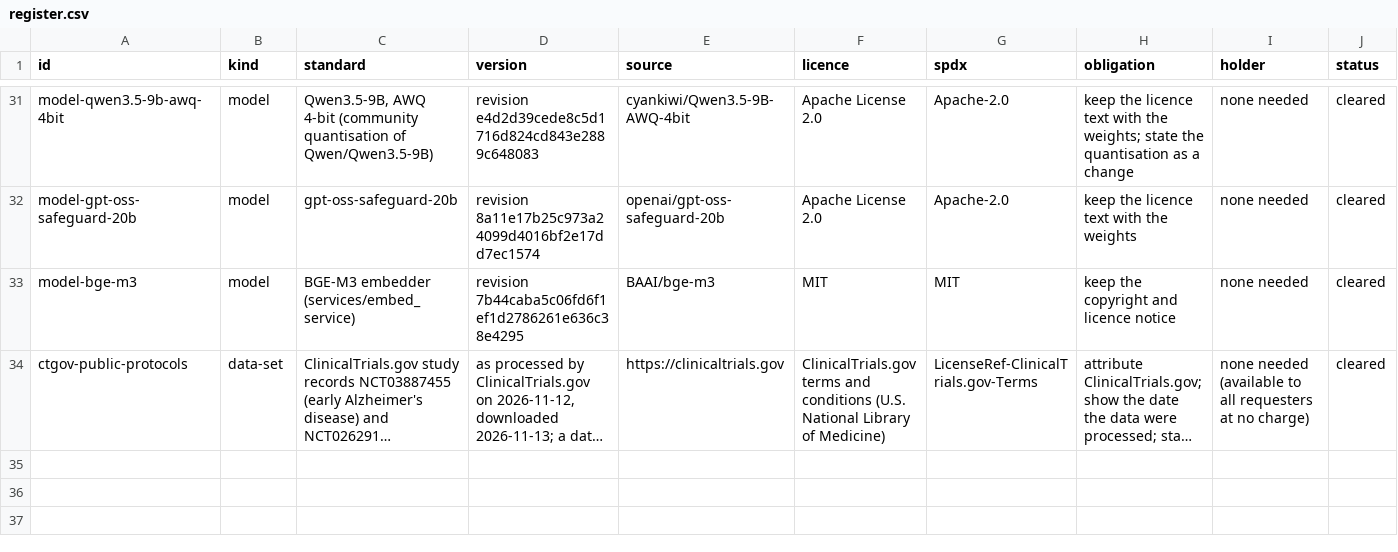
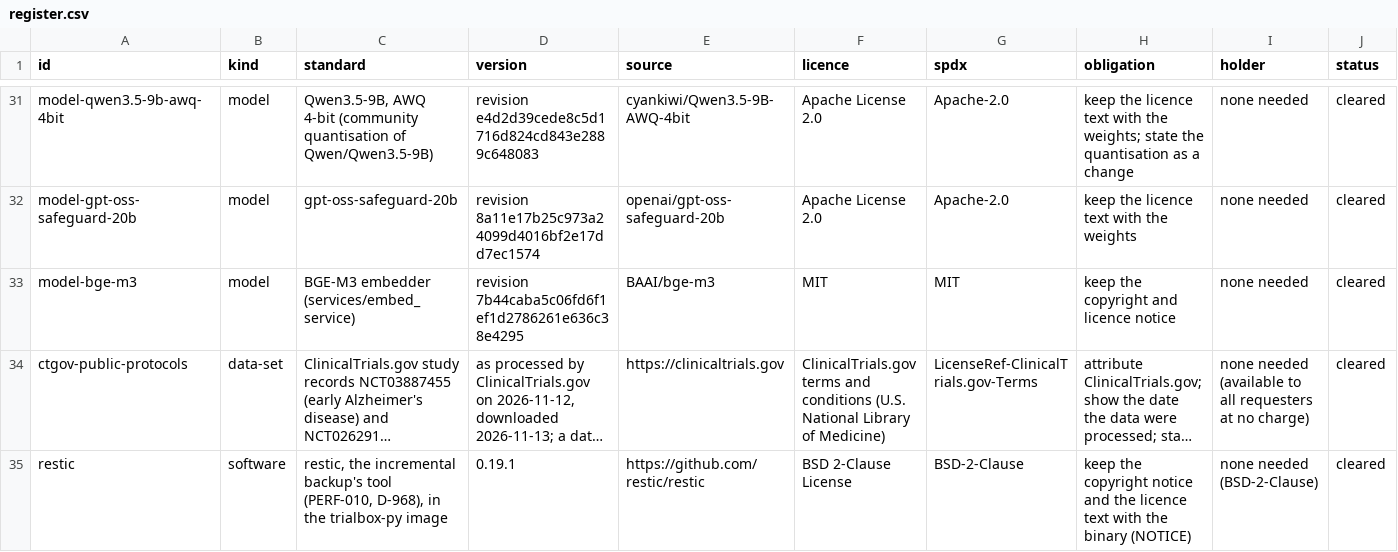
Before and after one commit to zandis/Auto-GPT, a CSV file: trialbox/docs/licences/register.csv, drawn as a sheet; only a part is shown, gaps mark what is left out; long unchanged cells end in …; rows hold the shown columns only; the diff names each change by its address in the sheet, - before the commit and + after, or states it on an @@ line.

```diff
--- a/trialbox/docs/licences/register.csv
+++ b/trialbox/docs/licences/register.csv
+row 35: restic | software | restic, the incremental backup's tool (PERF-010, D-968), in the trialbox-py image | 0.19.1 | https://github.com/restic/restic | BSD 2-Clause License | BSD-2-Clause | keep the copyright notice and the licence text with the binary (NOTICE) | none needed (BSD-2-Clause) | cleared
```
Also changed, not shown: 6 other files.
